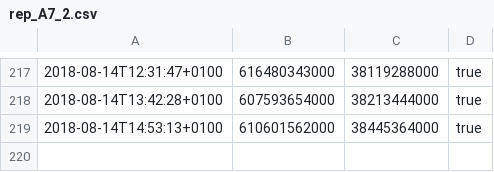
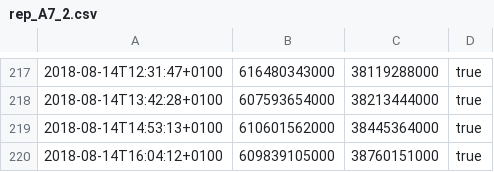
Before and after one commit to majoranabot/MajoranaAlgebrasTest, a CSV file: rep_A7_2.csv, drawn as a sheet; only a part is shown, gaps mark what is left out.

Commit message:
rep_A7_2 started:  2018-08-14T16:04:12+0100 finished: 2018-08-14T16:15:00+0100 commit:   https://github.com/MWhybrow92/MajoranaAlgebras/commit/5e167b4

```diff
--- a/rep_A7_2.csv
+++ b/rep_A7_2.csv
@@ -219 +219,2 @@
 2018-08-14T14:53:13+0100,610601562000,38445364000,true
+2018-08-14T16:04:12+0100,609839105000,38760151000,true
```
